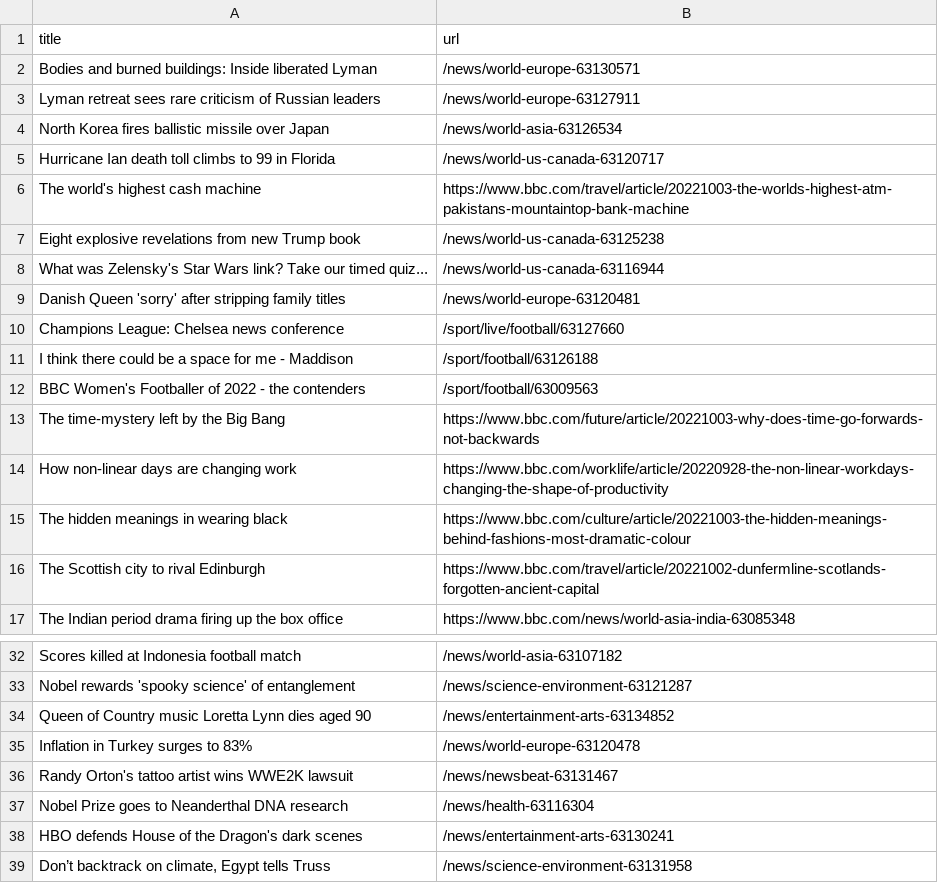
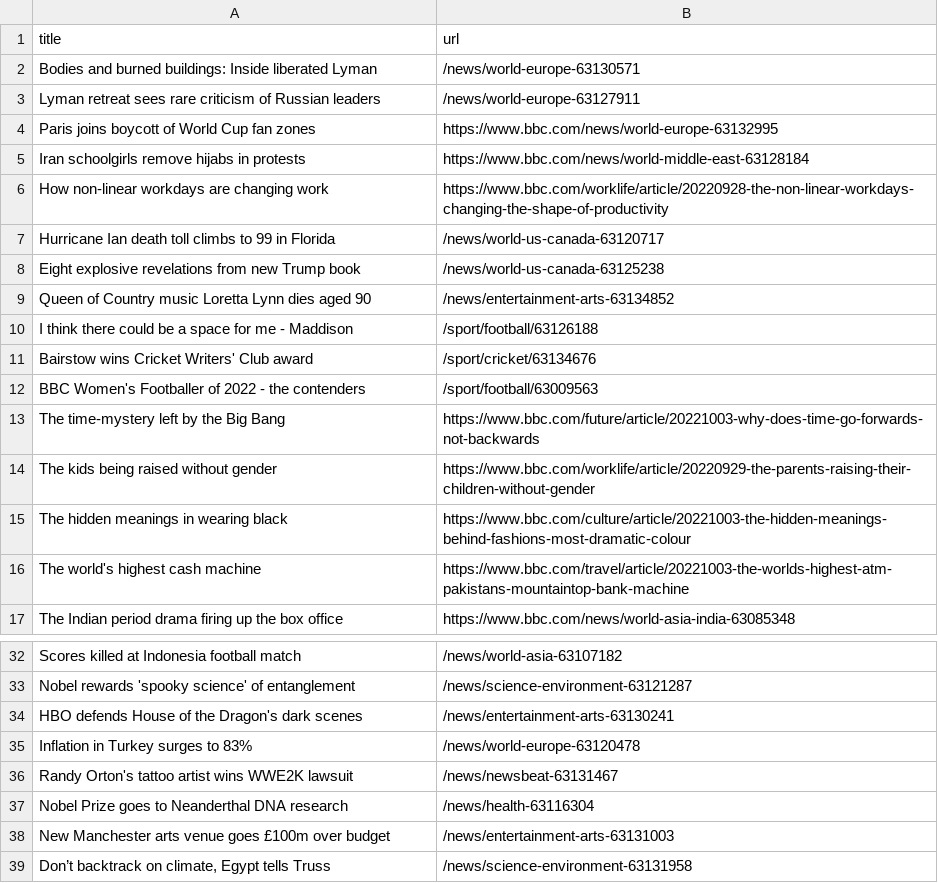
Before and after one commit to gabrielacarrasquillo/automatic-scraper-bbc, a CSV file: bbc.csv, drawn as a sheet; only a part is shown, gaps mark what is left out.

```diff
--- a/bbc.csv
+++ b/bbc.csv
@@ -3,15 +3,15 @@ Bodies and burned buildings: Inside liberated Lyman,/news/world-europe-63130571
 Lyman retreat sees rare criticism of Russian leaders,/news/world-europe-63127911
-North Korea fires ballistic missile over Japan,/news/world-asia-63126534
+Paris joins boycott of World Cup fan zones,https://www.bbc.com/news/world-europe-63132995
+Iran schoolgirls remove hijabs in protests,https://www.bbc.com/news/world-middle-east-63128184
+How non-linear workdays are changing work,https://www.bbc.com/worklife/article/20220928-the-non-linear-workdays-changing-the-shape-of-productivity
 Hurricane Ian death toll climbs to 99 in Florida,/news/world-us-canada-63120717
-The world's highest cash machine,https://www.bbc.com/travel/article/20221003-the-worlds-highest-atm-pakistans-mountaintop-bank-machine
 Eight explosive revelations from new Trump book,/news/world-us-canada-63125238
-What was Zelensky's Star Wars link? Take our timed quiz...,/news/world-us-canada-63116944
-Danish Queen 'sorry' after stripping family titles,/news/world-europe-63120481
-Champions League: Chelsea news conference,/sport/live/football/63127660
+Queen of Country music Loretta Lynn dies aged 90,/news/entertainment-arts-63134852
 I think there could be a space for me - Maddison,/sport/football/63126188
+Bairstow wins Cricket Writers' Club award,/sport/cricket/63134676
 BBC Women's Footballer of 2022 - the contenders,/sport/football/63009563
 The time-mystery left by the Big Bang,https://www.bbc.com/future/article/20221003-why-does-time-go-forwards-not-backwards
-How non-linear days are changing work,https://www.bbc.com/worklife/article/20220928-the-non-linear-workdays-changing-the-shape-of-productivity
+The kids being raised without gender,https://www.bbc.com/worklife/article/20220929-the-parents-raising-their-children-without-gender
 The hidden meanings in wearing black,https://www.bbc.com/culture/article/20221003-the-hidden-meanings-behind-fashions-most-dramatic-colour
-The Scottish city to rival Edinburgh,https://www.bbc.com/travel/article/20221002-dunfermline-scotlands-forgotten-ancient-capital
+The world's highest cash machine,https://www.bbc.com/travel/article/20221003-the-worlds-highest-atm-pakistans-mountaintop-bank-machine
 The Indian period drama firing up the box office,https://www.bbc.com/news/world-asia-india-63085348
@@ -33,3 +33,3 @@ Scores killed at Indonesia football match,/news/world-asia-63107182
 Nobel rewards 'spooky science' of entanglement,/news/science-environment-63121287
-Queen of Country music Loretta Lynn dies aged 90,/news/entertainment-arts-63134852
+HBO defends House of the Dragon's dark scenes,/news/entertainment-arts-63130241
 Inflation in Turkey surges to 83%,/news/world-europe-63120478
@@ -37,3 +37,3 @@ Randy Orton's tattoo artist wins WWE2K lawsuit,/news/newsbeat-63131467
 Nobel Prize goes to Neanderthal DNA research,/news/health-63116304
-HBO defends House of the Dragon's dark scenes,/news/entertainment-arts-63130241
+New Manchester arts venue goes £100m over budget,/news/entertainment-arts-63131003
 "Don’t backtrack on climate, Egypt tells Truss",/news/science-environment-63131958
```
